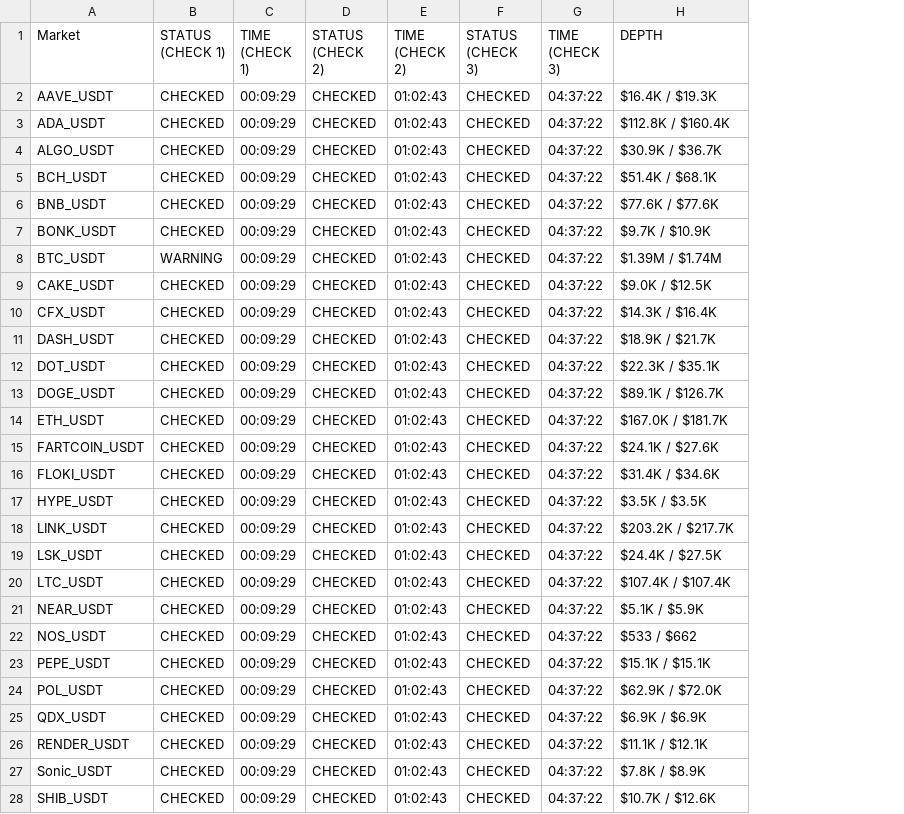
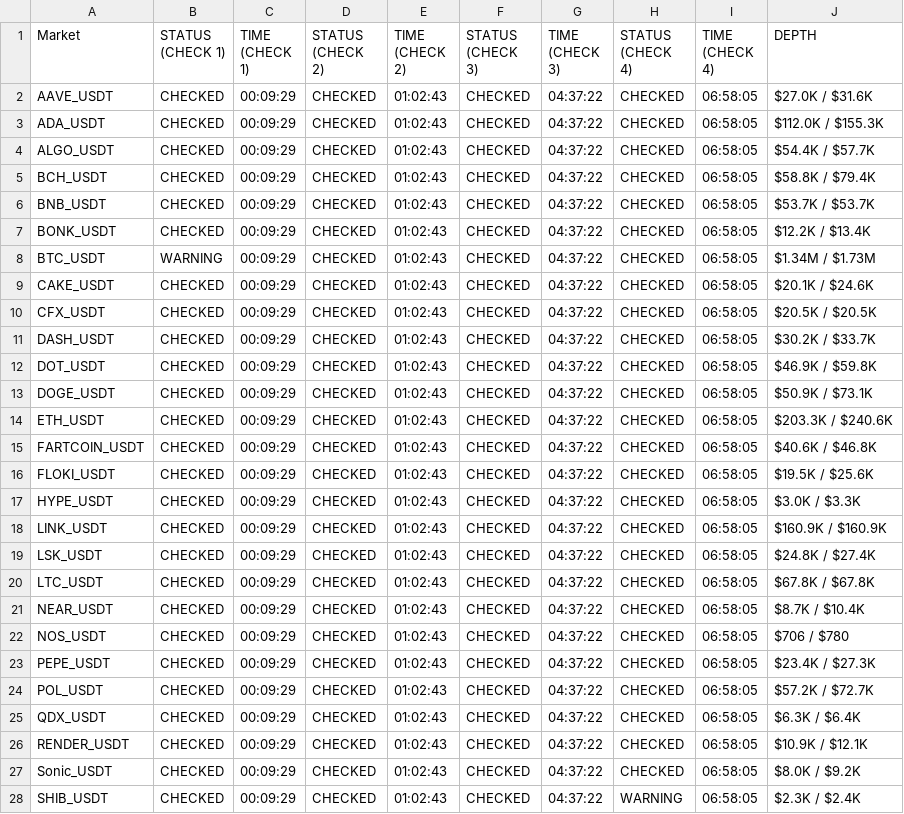
Before and after one commit to oreofemoses/orderbook-monitor, a CSV file: data/daily_log_2026-04-18.csv, drawn as a sheet; only a part is shown; addresses are those after the commit; the diff covers the shown part only; the diff names each change by its address in the sheet, - before the commit and + after, or states it on an @@ line.

```diff
--- a/data/daily_log_2026-04-18.csv
+++ b/data/daily_log_2026-04-18.csv
+column H (STATUS (CHECK 4)), rows 2-28: CHECKED | CHECKED | CHECKED | CHECKED | CHECKED | CHECKED | CHECKED | CHECKED | CHECKED | CHECKED | CHECKED | CHECKED | CHECKED | CHECKED | CHECKED | CHECKED | CHECKED | CHECKED | CHECKED | CHECKED | CHECKED | CHECKED | CHECKED | CHECKED | CHECKED | CHECKED | WARNING
+column I (TIME (CHECK 4)), rows 2-28: all 06:58:05
-J2 (DEPTH): $16.4K / $19.3K
+J2 (DEPTH): $27.0K / $31.6K
-J3 (DEPTH): $112.8K / $160.4K
+J3 (DEPTH): $112.0K / $155.3K
-J4 (DEPTH): $30.9K / $36.7K
+J4 (DEPTH): $54.4K / $57.7K
-J5 (DEPTH): $51.4K / $68.1K
+J5 (DEPTH): $58.8K / $79.4K
-J6 (DEPTH): $77.6K / $77.6K
+J6 (DEPTH): $53.7K / $53.7K
-J7 (DEPTH): $9.7K / $10.9K
+J7 (DEPTH): $12.2K / $13.4K
-J8 (DEPTH): $1.39M / $1.74M
+J8 (DEPTH): $1.34M / $1.73M
-J9 (DEPTH): $9.0K / $12.5K
+J9 (DEPTH): $20.1K / $24.6K
-J10 (DEPTH): $14.3K / $16.4K
+J10 (DEPTH): $20.5K / $20.5K
-J11 (DEPTH): $18.9K / $21.7K
+J11 (DEPTH): $30.2K / $33.7K
-J12 (DEPTH): $22.3K / $35.1K
+J12 (DEPTH): $46.9K / $59.8K
-J13 (DEPTH): $89.1K / $126.7K
+J13 (DEPTH): $50.9K / $73.1K
-J14 (DEPTH): $167.0K / $181.7K
+J14 (DEPTH): $203.3K / $240.6K
-J15 (DEPTH): $24.1K / $27.6K
+J15 (DEPTH): $40.6K / $46.8K
-J16 (DEPTH): $31.4K / $34.6K
+J16 (DEPTH): $19.5K / $25.6K
-J17 (DEPTH): $3.5K / $3.5K
+J17 (DEPTH): $3.0K / $3.3K
-J18 (DEPTH): $203.2K / $217.7K
+J18 (DEPTH): $160.9K / $160.9K
-J19 (DEPTH): $24.4K / $27.5K
+J19 (DEPTH): $24.8K / $27.4K
-J20 (DEPTH): $107.4K / $107.4K
+J20 (DEPTH): $67.8K / $67.8K
-J21 (DEPTH): $5.1K / $5.9K
+J21 (DEPTH): $8.7K / $10.4K
-J22 (DEPTH): $533 / $662
+J22 (DEPTH): $706 / $780
-J23 (DEPTH): $15.1K / $15.1K
+J23 (DEPTH): $23.4K / $27.3K
-J24 (DEPTH): $62.9K / $72.0K
+J24 (DEPTH): $57.2K / $72.7K
-J25 (DEPTH): $6.9K / $6.9K
+J25 (DEPTH): $6.3K / $6.4K
-J26 (DEPTH): $11.1K / $12.1K
+J26 (DEPTH): $10.9K / $12.1K
-J27 (DEPTH): $7.8K / $8.9K
+J27 (DEPTH): $8.0K / $9.2K
-J28 (DEPTH): $10.7K / $12.6K
+J28 (DEPTH): $2.3K / $2.4K
```
Also changed, not shown: 23 edited cells elsewhere in this file, data/latest.csv, 1 other file.
